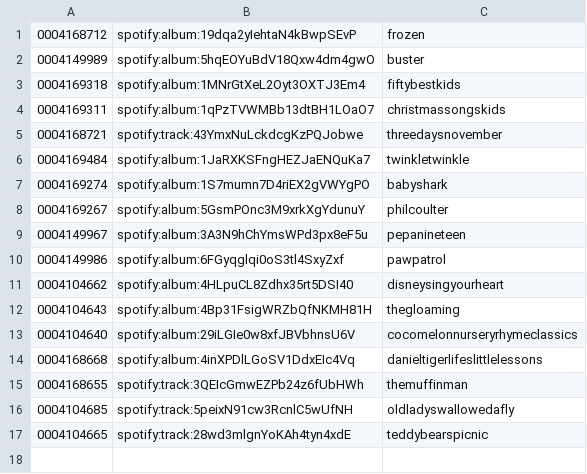
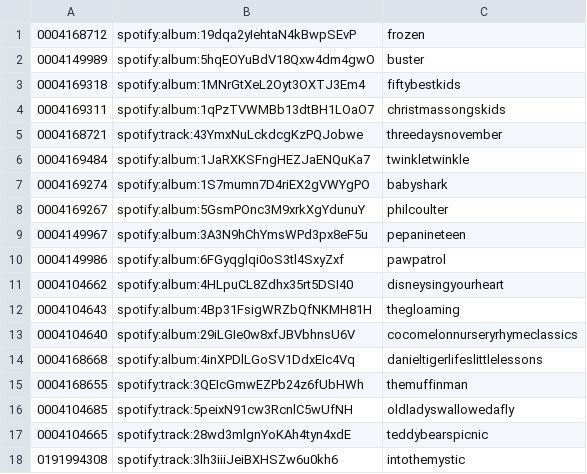
Before and after one commit to peadarforbes/musicbox, a CSV file: spotify_listtest.csv, drawn as a sheet; the diff names each change by its address in the sheet, - before the commit and + after, or states it on an @@ line.

Commit message:
Update spotify_listtest.csv

```diff
--- a/spotify_listtest.csv
+++ b/spotify_listtest.csv
+row 18: 0191994308 | spotify:track:3lh3iiiJeiBXHSZw6u0kh6 | intothemystic
```
